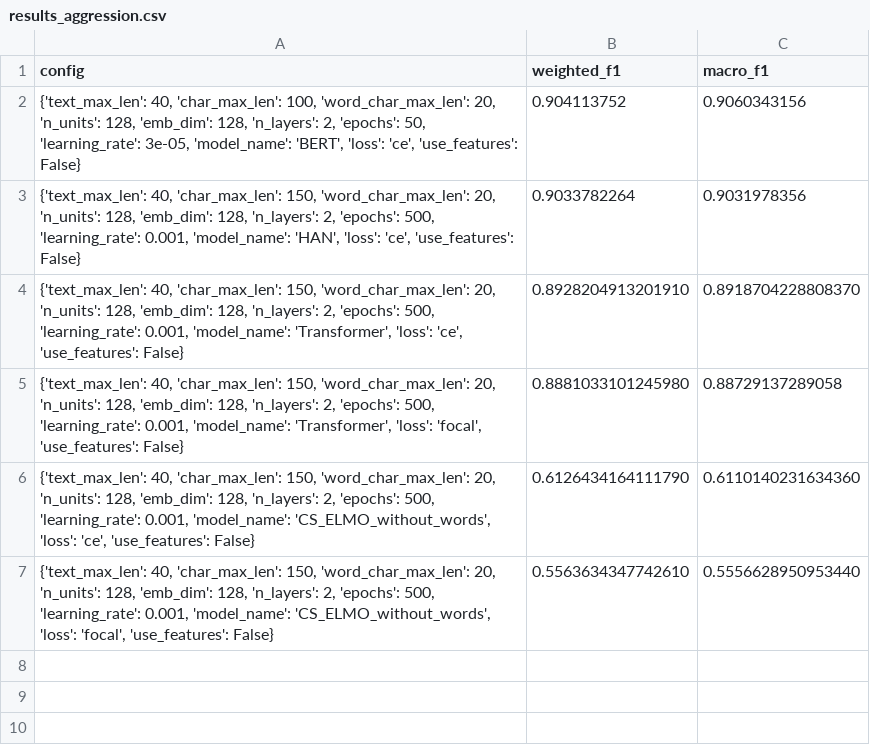
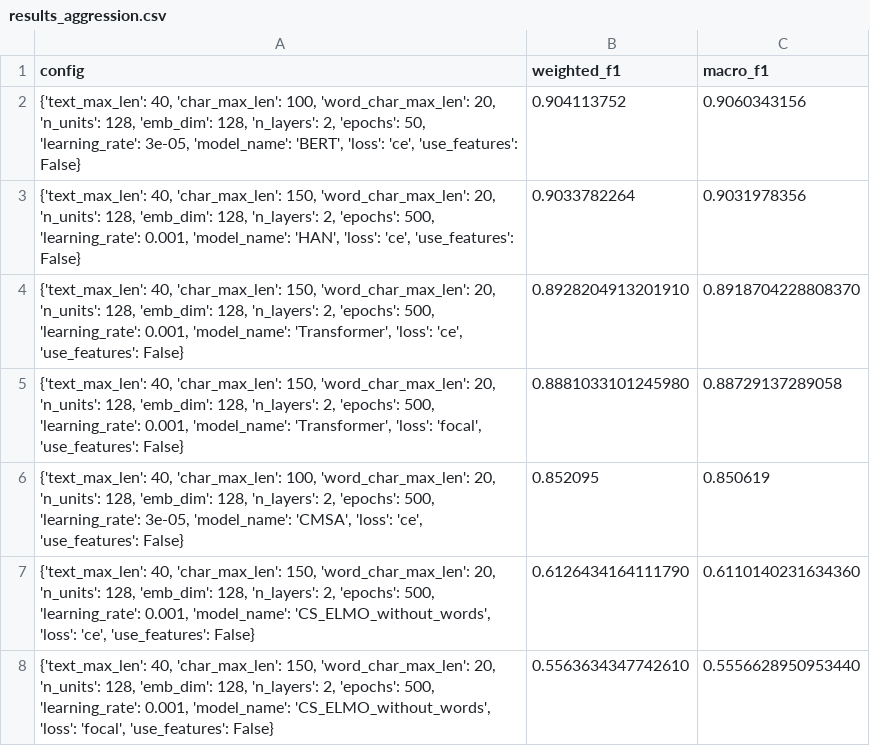
Before and after one commit to victor7246/Hinglish_Hate_Detection, a CSV file: results/results_aggression.csv, drawn as a sheet.

Commit message:
Update results_aggression.csv

```diff
--- a/results/results_aggression.csv
+++ b/results/results_aggression.csv
@@ -5,2 +5,3 @@ config,weighted_f1,macro_f1
 "{'text_max_len': 40, 'char_max_len': 150, 'word_char_max_len': 20, 'n_units': 128, 'emb_dim': 128, 'n_layers': 2, 'epochs': 500, 'learning_rate': 0.001, 'model_name': 'Transformer', 'loss': 'focal', 'use_features': False}",0.8881033101245980,0.88729137289058
+"{'text_max_len': 40, 'char_max_len': 100, 'word_char_max_len': 20, 'n_units': 128, 'emb_dim': 128, 'n_layers': 2, 'epochs': 500, 'learning_rate': 3e-05, 'model_name': 'CMSA', 'loss': 'ce', 'use_features': False}",0.852095,0.850619
 "{'text_max_len': 40, 'char_max_len': 150, 'word_char_max_len': 20, 'n_units': 128, 'emb_dim': 128, 'n_layers': 2, 'epochs': 500, 'learning_rate': 0.001, 'model_name': 'CS_ELMO_without_words', 'loss': 'ce', 'use_features': False}",0.6126434164111790,0.6110140231634360
```
